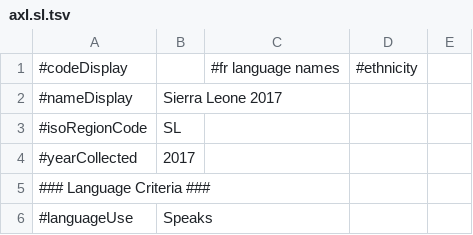
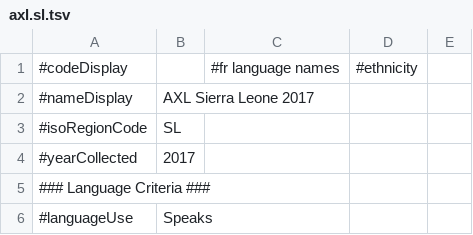
Before and after one commit to Translation-Commons/lang-nav, a TSV file: public/data/census/axl/axl.sl.tsv, drawn as a sheet; only a part is shown.

```diff
--- a/public/data/census/axl/axl.sl.tsv
+++ b/public/data/census/axl/axl.sl.tsv
@@ -1,3 +1,3 @@
 #codeDisplay		#fr language names	#ethnicity	
-#nameDisplay	Sierra Leone 2017			
+#nameDisplay	AXL Sierra Leone 2017			
 #isoRegionCode	SL			
```
Also changed, not shown: public/data/tc/languages.tsv, public/data/tc/locales.tsv, 11 other files.
